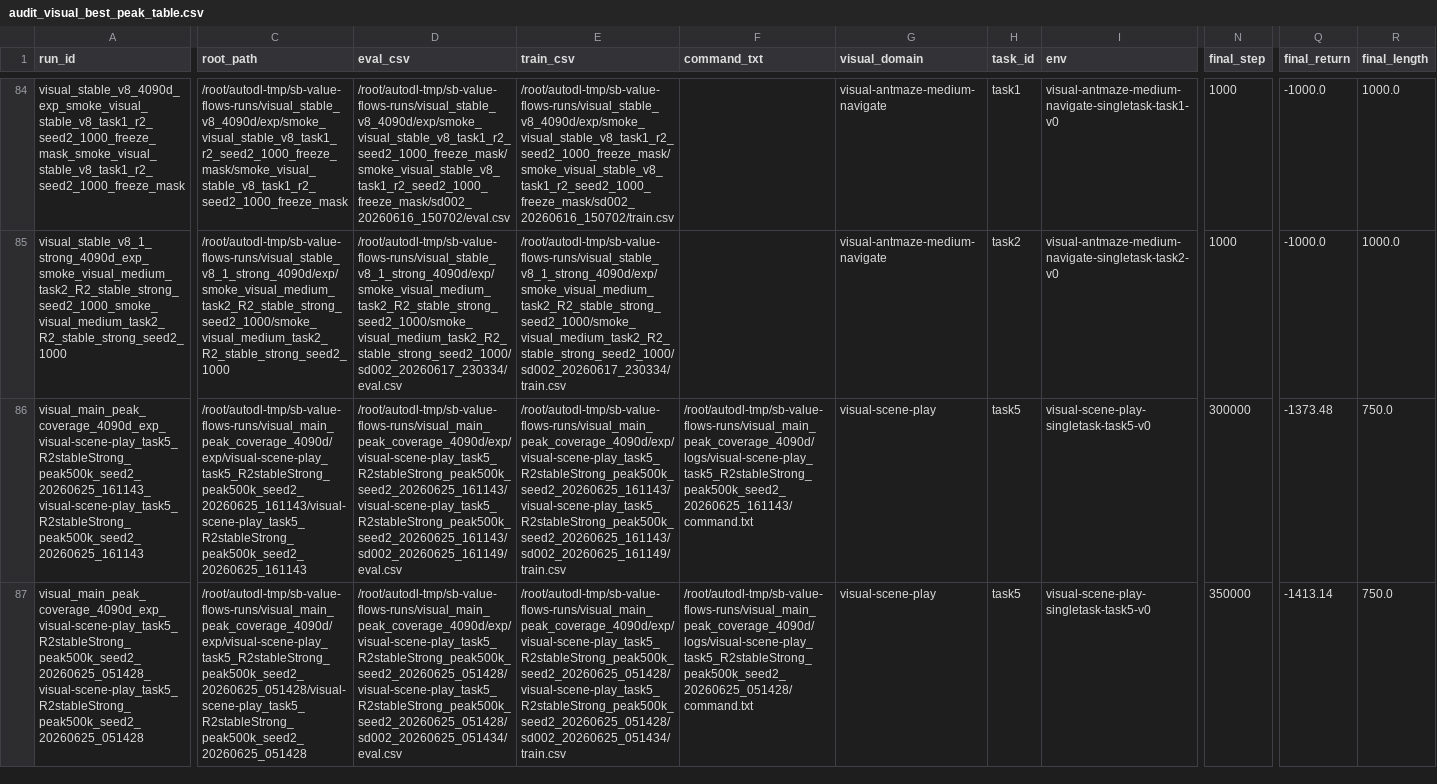
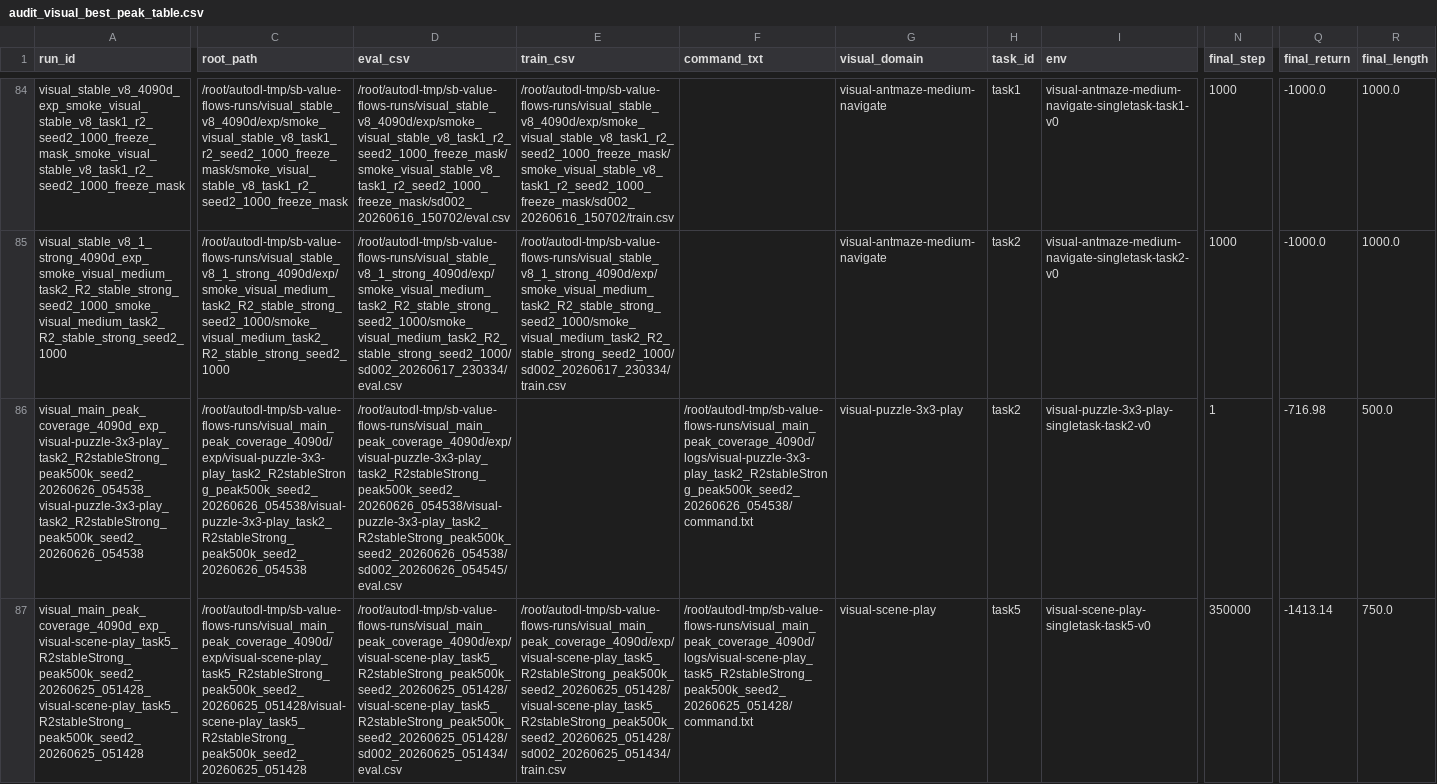
Before and after one commit to lzqw/sb-value-flows, a CSV file: results/audit_visual_best_peak_table.csv, drawn as a sheet; only a part is shown, gaps mark what is left out; the diff covers the shown part only; the diff names each change by its address in the sheet, - before the commit and + after, or states it on an @@ line.

```diff
--- a/results/audit_visual_best_peak_table.csv
+++ b/results/audit_visual_best_peak_table.csv
-A86 (run_id): visual_main_peak_coverage_4090d_exp_visual-scene-play_task5_R2stableStrong_peak500k_seed2_20260625_161143_visual-scene-play_task5_R2stableStrong_peak500k_seed2_20260625_161143
+A86 (run_id): visual_main_peak_coverage_4090d_exp_visual-puzzle-3x3-play_task2_R2stableStrong_peak500k_seed2_20260626_054538_visual-puzzle-3x3-play_task2_R2stableStrong_peak500k_seed2_20260626_054538
-C86 (root_path): /root/autodl-tmp/sb-value-flows-runs/visual_main_peak_coverage_4090d/exp/visual-scene-play_task5_R2stableStrong_peak500k_seed2_20260625_161143/visual-scene-play_task5_R2stableStrong_peak500k_seed2_20260625_161143
+C86 (root_path): /root/autodl-tmp/sb-value-flows-runs/visual_main_peak_coverage_4090d/exp/visual-puzzle-3x3-play_task2_R2stableStrong_peak500k_seed2_20260626_054538/visual-puzzle-3x3-play_task2_R2stableStrong_peak500k_seed2_20260626_054538
-D86 (eval_csv): /root/autodl-tmp/sb-value-flows-runs/visual_main_peak_coverage_4090d/exp/visual-scene-play_task5_R2stableStrong_peak500k_seed2_20260625_161143/visual-scene-play_task5_R2stableStrong_peak500k_seed2_20260625_161143/sd002_20260625_161149/eval.csv
+D86 (eval_csv): /root/autodl-tmp/sb-value-flows-runs/visual_main_peak_coverage_4090d/exp/visual-puzzle-3x3-play_task2_R2stableStrong_peak500k_seed2_20260626_054538/visual-puzzle-3x3-play_task2_R2stableStrong_peak500k_seed2_20260626_054538/sd002_20260626_054545/eval.csv
-E86 (train_csv): /root/autodl-tmp/sb-value-flows-runs/visual_main_peak_coverage_4090d/exp/visual-scene-play_task5_R2stableStrong_peak500k_seed2_20260625_161143/visual-scene-play_task5_R2stableStrong_peak500k_seed2_20260625_161143/sd002_20260625_161149/train.csv
+E86 (train_csv): (empty)
-F86 (command_txt): /root/autodl-tmp/sb-value-flows-runs/visual_main_peak_coverage_4090d/logs/visual-scene-play_task5_R2stableStrong_peak500k_seed2_20260625_161143/command.txt
+F86 (command_txt): /root/autodl-tmp/sb-value-flows-runs/visual_main_peak_coverage_4090d/logs/visual-puzzle-3x3-play_task2_R2stableStrong_peak500k_seed2_20260626_054538/command.txt
-G86 (visual_domain): visual-scene-play
+G86 (visual_domain): visual-puzzle-3x3-play
-H86 (task_id): task5
+H86 (task_id): task2
-I86 (env): visual-scene-play-singletask-task5-v0
+I86 (env): visual-puzzle-3x3-play-singletask-task2-v0
-N86 (final_step): 300000
+N86 (final_step): 1
-Q86 (final_return): -1373.48
+Q86 (final_return): -716.98
-R86 (final_length): 750.0
+R86 (final_length): 500.0
```
Also changed, not shown: 1 added row and 19 edited cells elsewhere in this file, results/audit_all_visual_runs_4090d.csv, results/audit_visual_final_table.csv, 8 other files.
